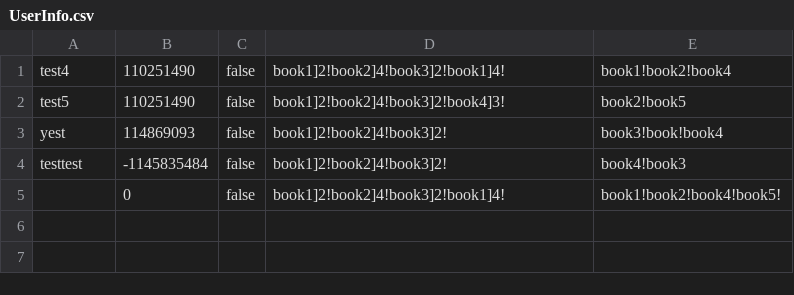
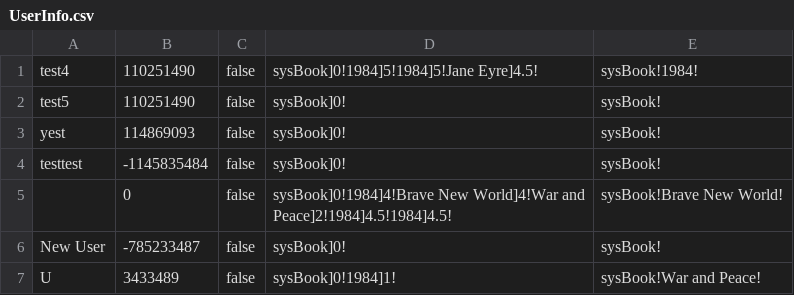
Before and after one commit to Potato21W/test1, a CSV file: AntarticaGUI/UserInfo.csv, drawn as a sheet.

```diff
--- a/AntarticaGUI/UserInfo.csv
+++ b/AntarticaGUI/UserInfo.csv
@@ -1,5 +1,7 @@
-test4,110251490,false,book1]2!book2]4!book3]2!book1]4!,book1!book2!book4
-test5,110251490,false,book1]2!book2]4!book3]2!book4]3!,book2!book5
-yest,114869093,false,book1]2!book2]4!book3]2!,book3!book!book4
-testtest,-1145835484,false,book1]2!book2]4!book3]2!,book4!book3
-,0,false,book1]2!book2]4!book3]2!book1]4!,book1!book2!book4!book5!
+test4,110251490,false,sysBook]0!1984]5!1984]5!Jane Eyre]4.5!,sysBook!1984!
+test5,110251490,false,sysBook]0!,sysBook!
+yest,114869093,false,sysBook]0!,sysBook!
+testtest,-1145835484,false,sysBook]0!,sysBook!
+,0,false,sysBook]0!1984]4!Brave New World]4!War and Peace]2!1984]4.5!1984]4.5!,sysBook!Brave New World!
+New User,-785233487,false,sysBook]0!,sysBook!
+U,3433489,false,sysBook]0!1984]1!,sysBook!War and Peace!
```
Also changed, not shown: AntarticaGUI/BookData.csv, 34 other files.
